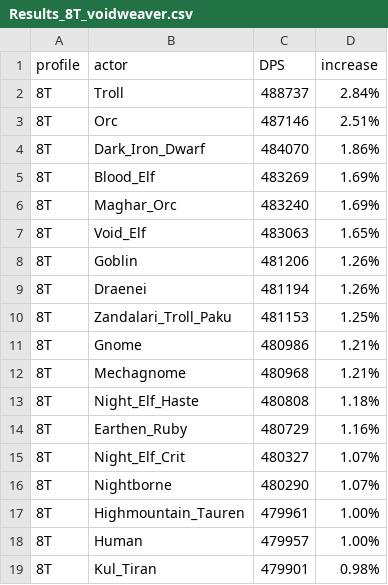
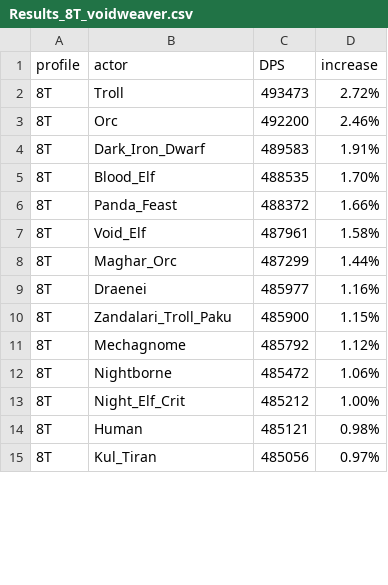
Before and after one commit to WarcraftPriests/mid-shadow-priest, a CSV file: racials/results/Results_8T_voidweaver.csv, drawn as a sheet; only a part is shown; the diff covers the shown part only.

```diff
--- a/racials/results/Results_8T_voidweaver.csv
+++ b/racials/results/Results_8T_voidweaver.csv
@@ -1,19 +1,15 @@
 profile,actor,DPS,increase,
-8T,Troll,488737,2.84%,
-8T,Orc,487146,2.51%,
-8T,Dark_Iron_Dwarf,484070,1.86%,
-8T,Blood_Elf,483269,1.69%,
-8T,Maghar_Orc,483240,1.69%,
-8T,Void_Elf,483063,1.65%,
-8T,Goblin,481206,1.26%,
-8T,Draenei,481194,1.26%,
-8T,Zandalari_Troll_Paku,481153,1.25%,
-8T,Gnome,480986,1.21%,
-8T,Mechagnome,480968,1.21%,
-8T,Night_Elf_Haste,480808,1.18%,
-8T,Earthen_Ruby,480729,1.16%,
-8T,Night_Elf_Crit,480327,1.07%,
-8T,Nightborne,480290,1.07%,
-8T,Highmountain_Tauren,479961,1.00%,
-8T,Human,479957,1.00%,
-8T,Kul_Tiran,479901,0.98%,
+8T,Troll,493473,2.72%,
+8T,Orc,492200,2.46%,
+8T,Dark_Iron_Dwarf,489583,1.91%,
+8T,Blood_Elf,488535,1.70%,
+8T,Panda_Feast,488372,1.66%,
+8T,Void_Elf,487961,1.58%,
+8T,Maghar_Orc,487299,1.44%,
+8T,Draenei,485977,1.16%,
+8T,Zandalari_Troll_Paku,485900,1.15%,
+8T,Mechagnome,485792,1.12%,
+8T,Nightborne,485472,1.06%,
+8T,Night_Elf_Crit,485212,1.00%,
+8T,Human,485121,0.98%,
+8T,Kul_Tiran,485056,0.97%,
```
Also changed, not shown: 13 added rows, 9 removed rows and 9 edited cells elsewhere in this file, racials/results/Results_3T_archon.csv, racials/results/Results_8T_archon.csv, 37 other files.
